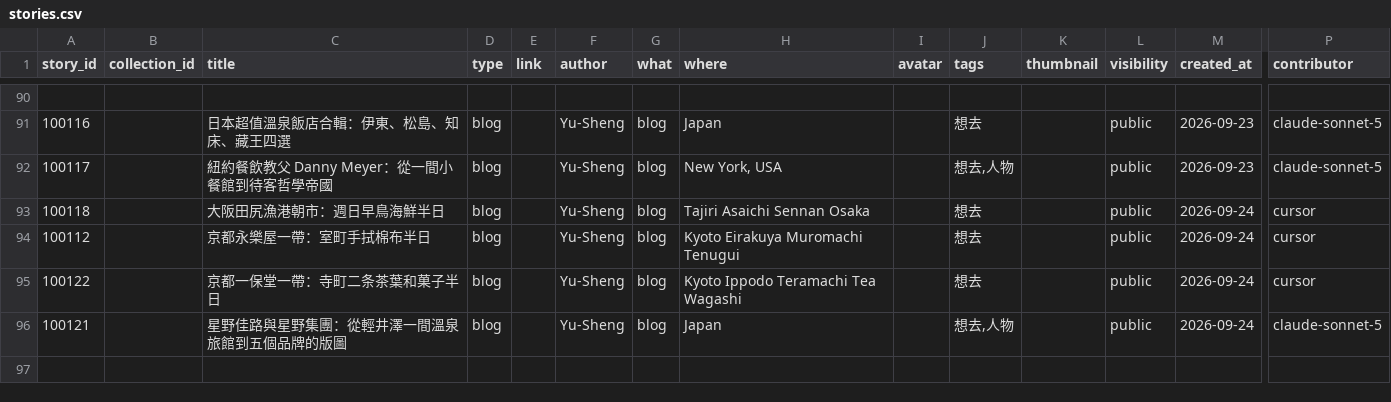
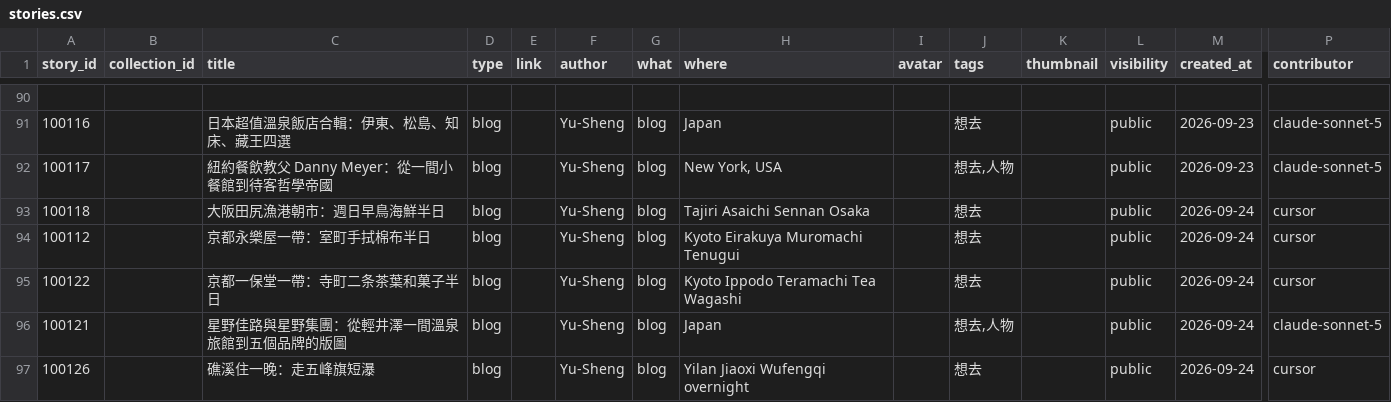
Before and after one commit to ioksengtan/Listmap_v0d3, a CSV file: data/stories.csv, drawn as a sheet; only a part is shown, gaps mark what is left out; rows hold the shown columns only; the diff names each change by its address in the sheet, - before the commit and + after, or states it on an @@ line.

```diff
--- a/data/stories.csv
+++ b/data/stories.csv
+row 97: 100126 |  | 礁溪住一晚：走五峰旗短瀑 | blog |  | Yu-Sheng | blog | Yilan Jiaoxi Wufengqi overnight |  | 想去 |  | public | 2026-09-24 | cursor
```
Also changed, not shown: data/landmarks.csv, 6 other files.
